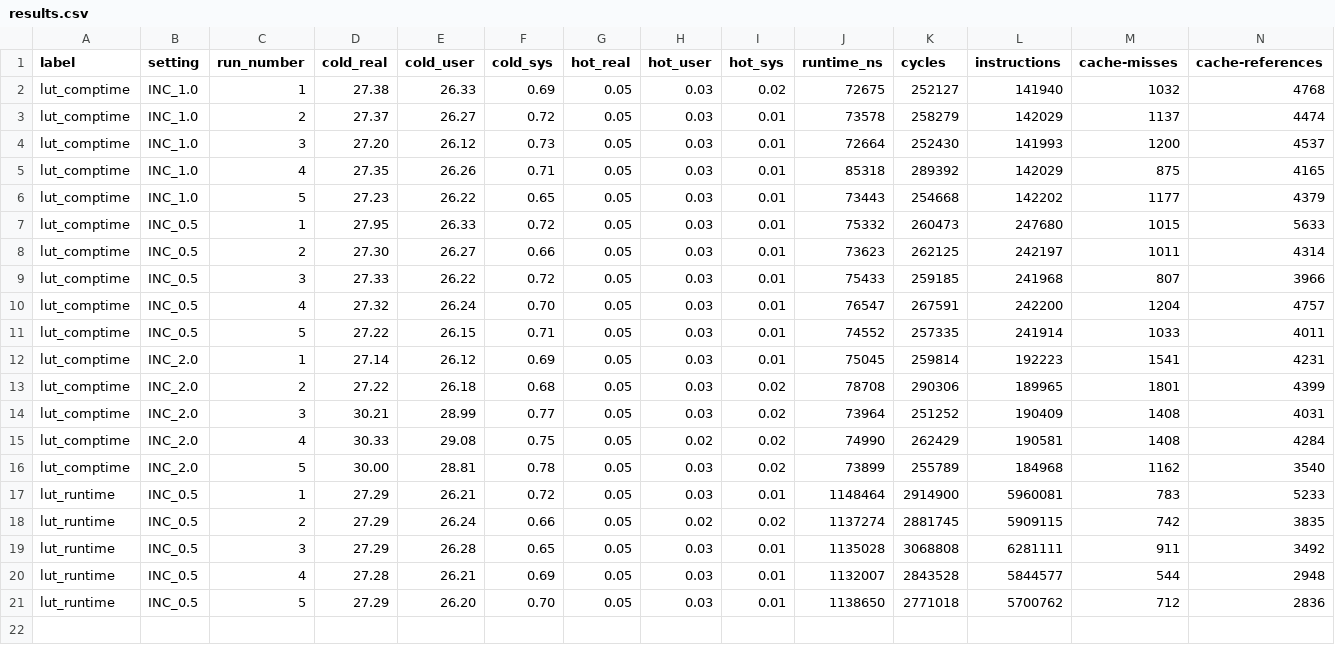
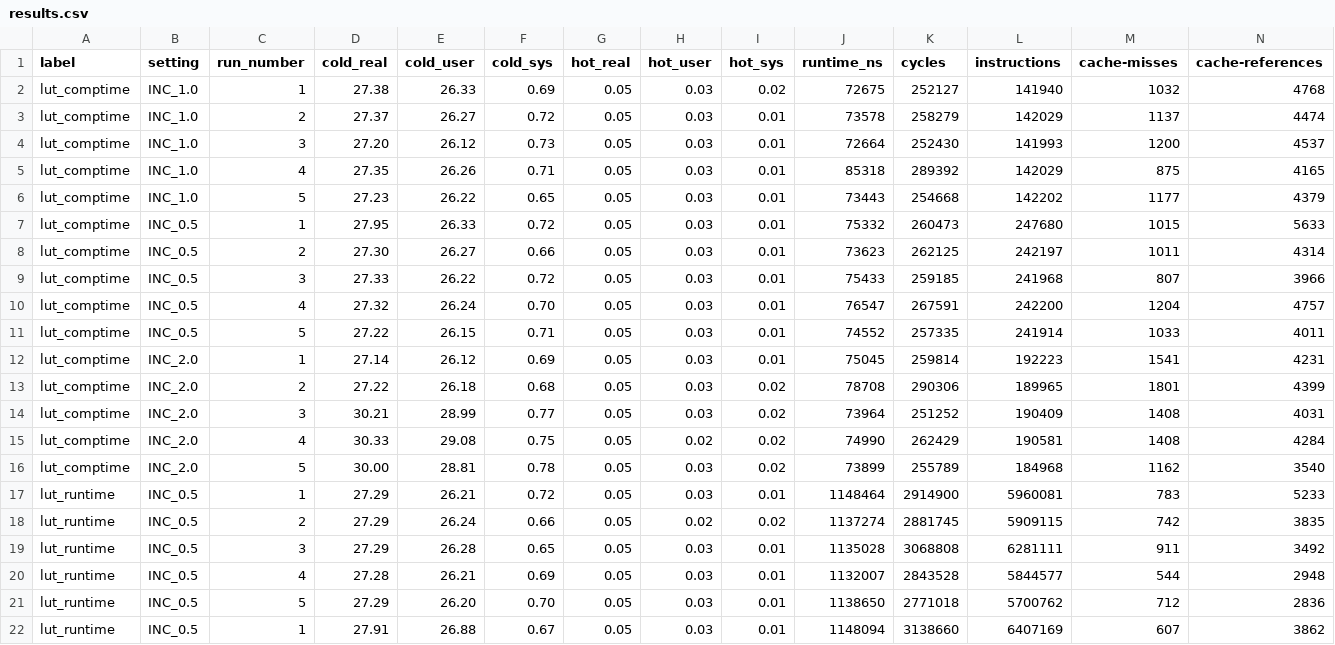
Before and after one commit to thomasisebeck/Research, a CSV file: zig/results.csv, drawn as a sheet; only a part is shown; rows hold the shown columns only; the diff names each change by its address in the sheet, - before the commit and + after, or states it on an @@ line.

```diff
--- a/zig/results.csv
+++ b/zig/results.csv
+row 22: lut_runtime | INC_0.5 | 1 | 27.91 | 26.88 | 0.67 | 0.05 | 0.03 | 0.01 | 1148094 | 3138660 | 6407169 | 607 | 3862
```
Also changed, not shown: 21 other files.
